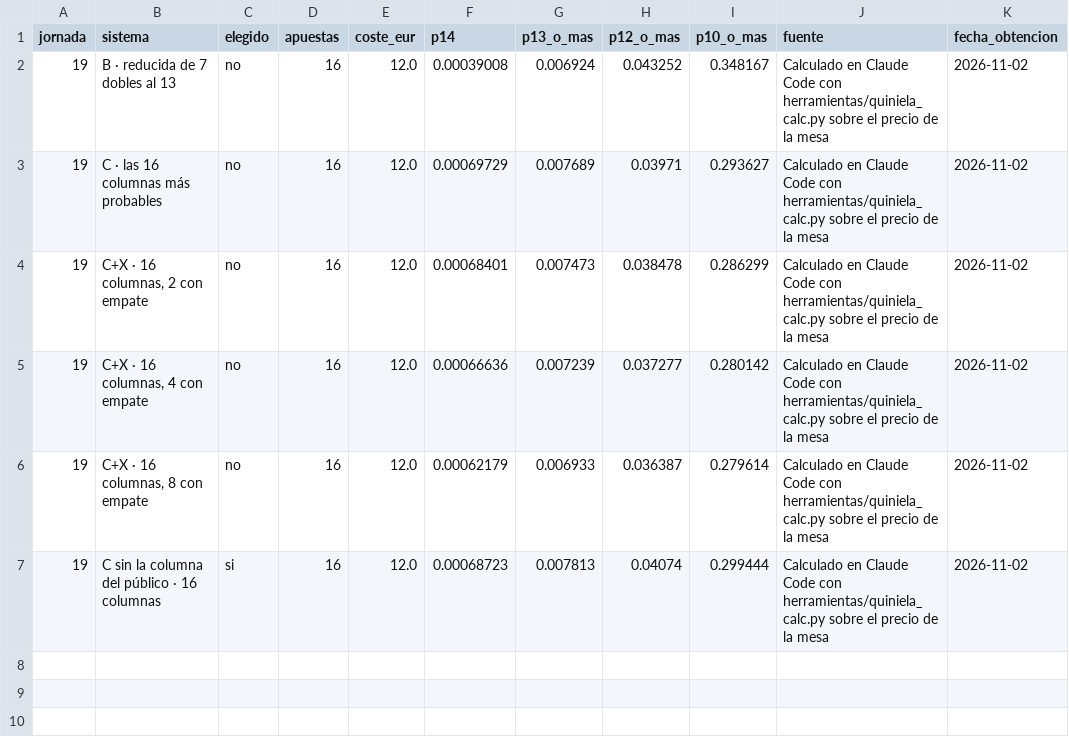
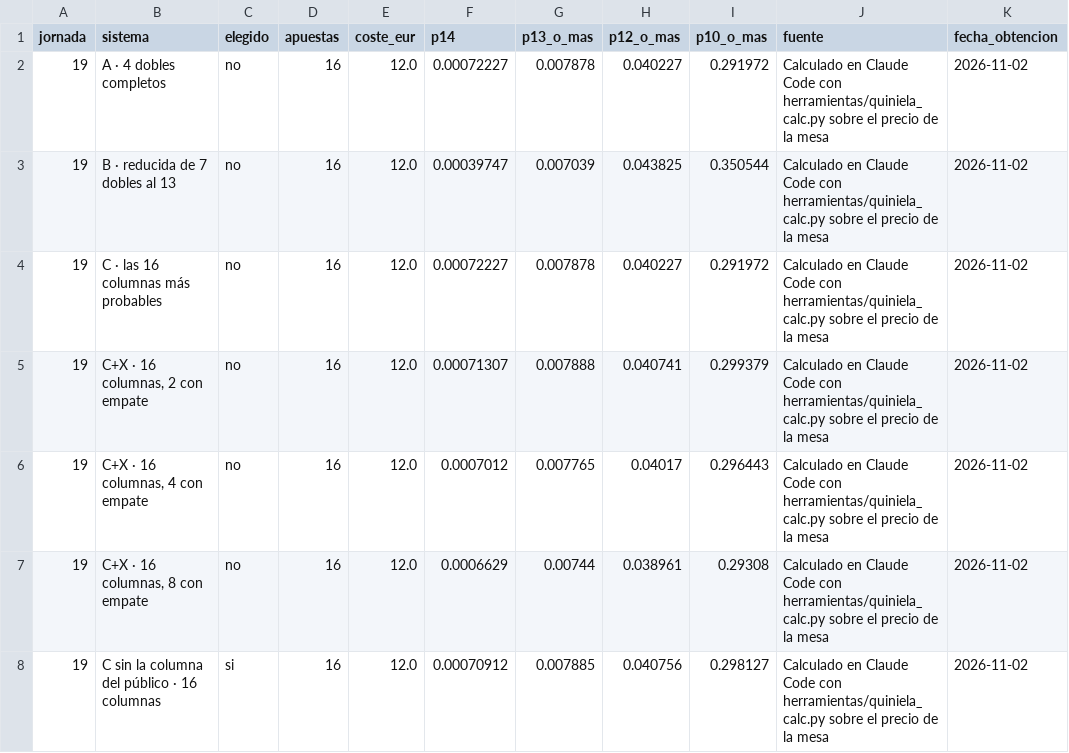
Before and after one commit to CarlosM2403E2505/markitdown, a CSV file: quiniela/exportacion/datos_para_mesa/sistemas_j19.csv, drawn as a sheet.

```diff
--- a/quiniela/exportacion/datos_para_mesa/sistemas_j19.csv
+++ b/quiniela/exportacion/datos_para_mesa/sistemas_j19.csv
@@ -1,7 +1,8 @@
 jornada,sistema,elegido,apuestas,coste_eur,p14,p13_o_mas,p12_o_mas,p10_o_mas,fuente,fecha_obtencion
-19,B · reducida de 7 dobles al 13,no,16,12.0,0.00039008,0.006924,0.043252,0.348167,Calculado en Claude Code con herramientas/quiniela_calc.py sobre el precio de la mesa,2026-11-02
-19,C · las 16 columnas más probables,no,16,12.0,0.00069729,0.007689,0.03971,0.293627,Calculado en Claude Code con herramientas/quiniela_calc.py sobre el precio de la mesa,2026-11-02
-19,"C+X · 16 columnas, 2 con empate",no,16,12.0,0.00068401,0.007473,0.038478,0.286299,Calculado en Claude Code con herramientas/quiniela_calc.py sobre el precio de la mesa,2026-11-02
-19,"C+X · 16 columnas, 4 con empate",no,16,12.0,0.00066636,0.007239,0.037277,0.280142,Calculado en Claude Code con herramientas/quiniela_calc.py sobre el precio de la mesa,2026-11-02
-19,"C+X · 16 columnas, 8 con empate",no,16,12.0,0.00062179,0.006933,0.036387,0.279614,Calculado en Claude Code con herramientas/quiniela_calc.py sobre el precio de la mesa,2026-11-02
-19,C sin la columna del público · 16 columnas,si,16,12.0,0.00068723,0.007813,0.04074,0.299444,Calculado en Claude Code con herramientas/quiniela_calc.py sobre el precio de la mesa,2026-11-02
+19,A · 4 dobles completos,no,16,12.0,0.00072227,0.007878,0.040227,0.291972,Calculado en Claude Code con herramientas/quiniela_calc.py sobre el precio de la mesa,2026-11-02
+19,B · reducida de 7 dobles al 13,no,16,12.0,0.00039747,0.007039,0.043825,0.350544,Calculado en Claude Code con herramientas/quiniela_calc.py sobre el precio de la mesa,2026-11-02
+19,C · las 16 columnas más probables,no,16,12.0,0.00072227,0.007878,0.040227,0.291972,Calculado en Claude Code con herramientas/quiniela_calc.py sobre el precio de la mesa,2026-11-02
+19,"C+X · 16 columnas, 2 con empate",no,16,12.0,0.00071307,0.007888,0.040741,0.299379,Calculado en Claude Code con herramientas/quiniela_calc.py sobre el precio de la mesa,2026-11-02
+19,"C+X · 16 columnas, 4 con empate",no,16,12.0,0.0007012,0.007765,0.04017,0.296443,Calculado en Claude Code con herramientas/quiniela_calc.py sobre el precio de la mesa,2026-11-02
+19,"C+X · 16 columnas, 8 con empate",no,16,12.0,0.0006629,0.00744,0.038961,0.29308,Calculado en Claude Code con herramientas/quiniela_calc.py sobre el precio de la mesa,2026-11-02
+19,C sin la columna del público · 16 columnas,si,16,12.0,0.00070912,0.007885,0.040756,0.298127,Calculado en Claude Code con herramientas/quiniela_calc.py sobre el precio de la mesa,2026-11-02
```
Also changed, not shown: quiniela/exportacion/datos_para_mesa/boleto_j19.csv, quiniela/exportacion/datos_para_mesa/pronosticos_j19.csv, 8 other files.
